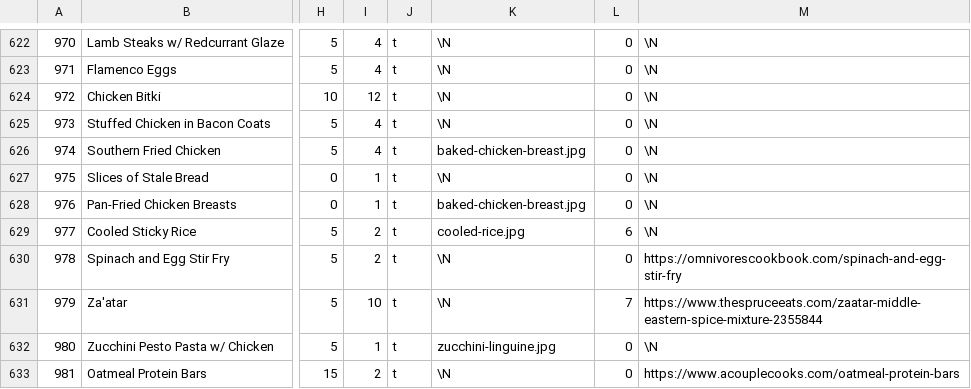
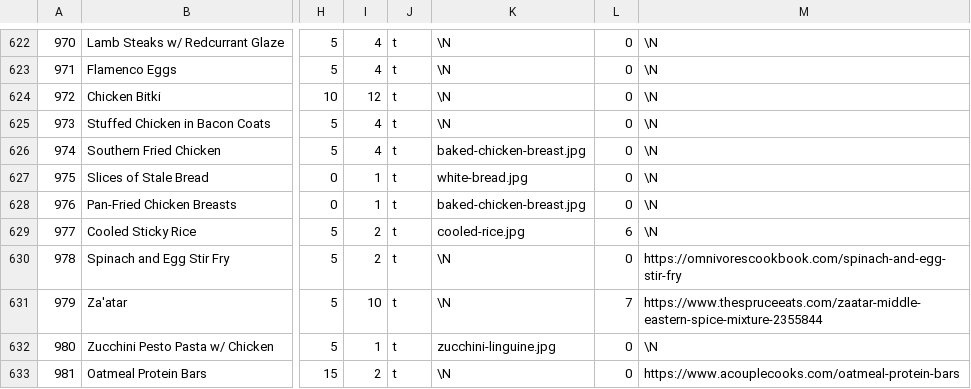
Before and after one commit to gscanlon21/a-feast-a-day, a CSV file: .backups/recipes.csv, drawn as a sheet; only a part is shown, gaps mark what is left out; the diff names each change by its address in the sheet, - before the commit and + after, or states it on an @@ line.

```diff
--- a/.backups/recipes.csv
+++ b/.backups/recipes.csv
-K627: \N
+K627: white-bread.jpg
```
Also changed, not shown: .backups/ingredients.csv, 1 other file.
